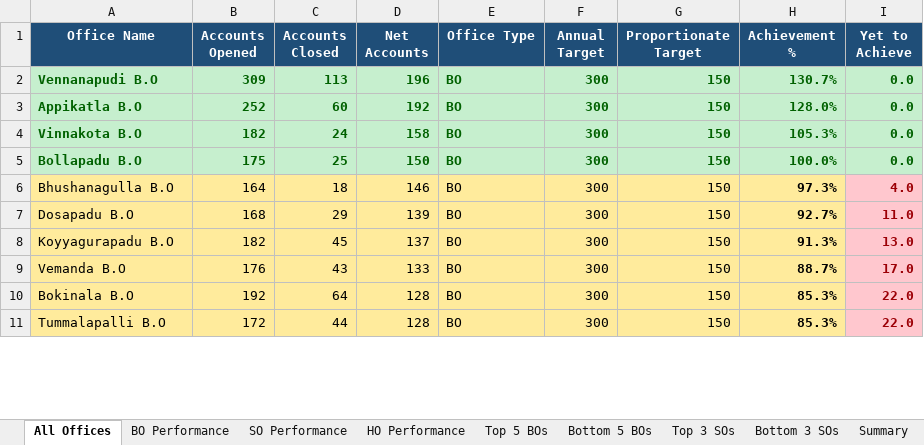
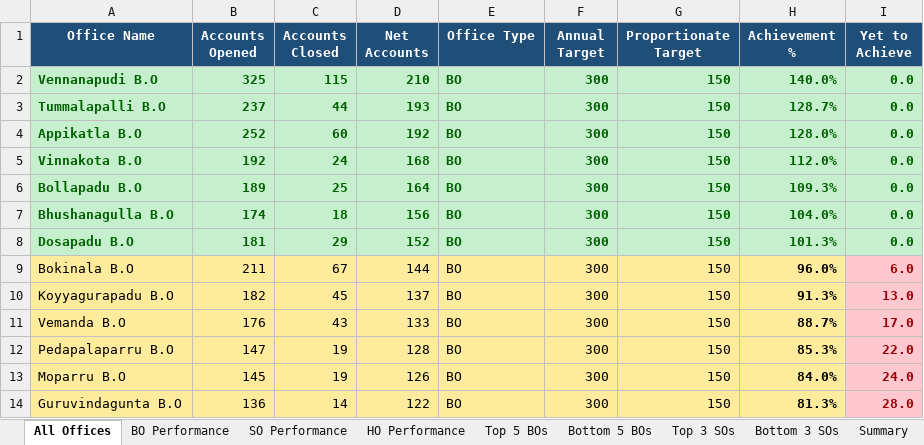
Before and after one commit to vijaybhukya205-png/GudivadaSubDivision, an Excel workbook: Gudivada_Net_Accounts_Latest.xlsx, sheet All Offices, drawn as a sheet; only a part is shown; values as stored, in another font and other column widths than the file's, no borders; removed rows and columns are numbered as before the commit, all else as after; the diff covers the shown part only; the diff names each change by its address in the sheet, - before the commit and + after, or states it on an @@ line.

```diff
--- a/Gudivada_Net_Accounts_Latest.xlsx (sheet All Offices)
+++ b/Gudivada_Net_Accounts_Latest.xlsx (sheet All Offices)
-B2 (Accounts Opened): 309
+B2 (Accounts Opened): 325
-C2 (Accounts Closed): 113
+C2 (Accounts Closed): 115
-D2 (Net Accounts): 196
+D2 (Net Accounts): 210
-H2 (Achievement %): 130.7%
+H2 (Achievement %): 140.0%
+row 3: Tummalapalli B.O | 237 | 44 | 193 | BO | 300 | 150 | 128.7% | 0.0
-B5 (Accounts Opened): 182
+B5 (Accounts Opened): 192
-D5 (Net Accounts): 158
+D5 (Net Accounts): 168
-H5 (Achievement %): 105.3%
+H5 (Achievement %): 112.0%
-B6 (Accounts Opened): 175
+B6 (Accounts Opened): 189
-D6 (Net Accounts): 150
+D6 (Net Accounts): 164
-H6 (Achievement %): 100.0%
+H6 (Achievement %): 109.3%
-A7:H8 fill: #FFEB9C
+A7:H8 fill: #C6EFCE
-A7:G8 bold: off
+A7:G8 bold: on
-A7:H8 text colour: black
+A7:H8 text colour: #006100
-B7 (Accounts Opened): 164
+B7 (Accounts Opened): 174
-D7 (Net Accounts): 146
+D7 (Net Accounts): 156
-H7 (Achievement %): 97.3%
+H7 (Achievement %): 104.0%
-I7 (Yet to Achieve): 4.0
+I7 (Yet to Achieve): 0.0
@@ I7:I8 fill: #FFC7CE → #C6EFCE, text colour: #9C0006 → #006100 @@
-B8 (Accounts Opened): 168
+B8 (Accounts Opened): 181
-D8 (Net Accounts): 139
+D8 (Net Accounts): 152
-H8 (Achievement %): 92.7%
+H8 (Achievement %): 101.3%
-I8 (Yet to Achieve): 11.0
+I8 (Yet to Achieve): 0.0
+row 9: Bokinala B.O | 211 | 67 | 144 | BO | 300 | 150 | 96.0% | 6.0
-row 10: Bokinala B.O | 192 | 64 | 128 | BO | 300 | 150 | 85.3% | 22.0
-A12 (Office Name): Tummalapalli B.O
+A12 (Office Name): Pedapalaparru B.O
-B12 (Accounts Opened): 172
+B12 (Accounts Opened): 147
-C12 (Accounts Closed): 44
+C12 (Accounts Closed): 19
+row 13: Moparru B.O | 145 | 19 | 126 | BO | 300 | 150 | 84.0% | 24.0
+row 14: Guruvindagunta B.O | 136 | 14 | 122 | BO | 300 | 150 | 81.3% | 28.0
```
Also changed, not shown: 21 added rows, 24 removed rows, 155 edited cells and cell formats elsewhere in this sheet, sheet BO Performance, sheet SO Performance, sheet Top 5 BOs, sheet Bottom 5 BOs, sheet Bottom 3 SOs, sheet Top 3 SOs, 2 more sheets, 4 other files.
